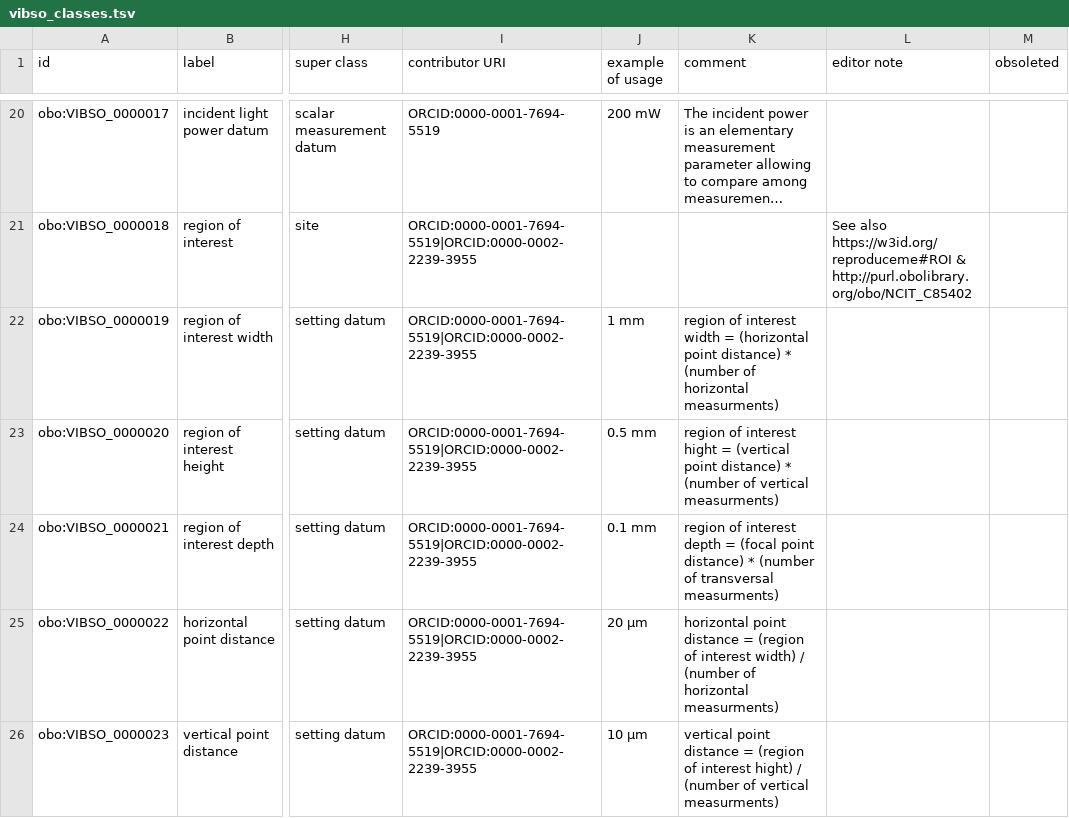
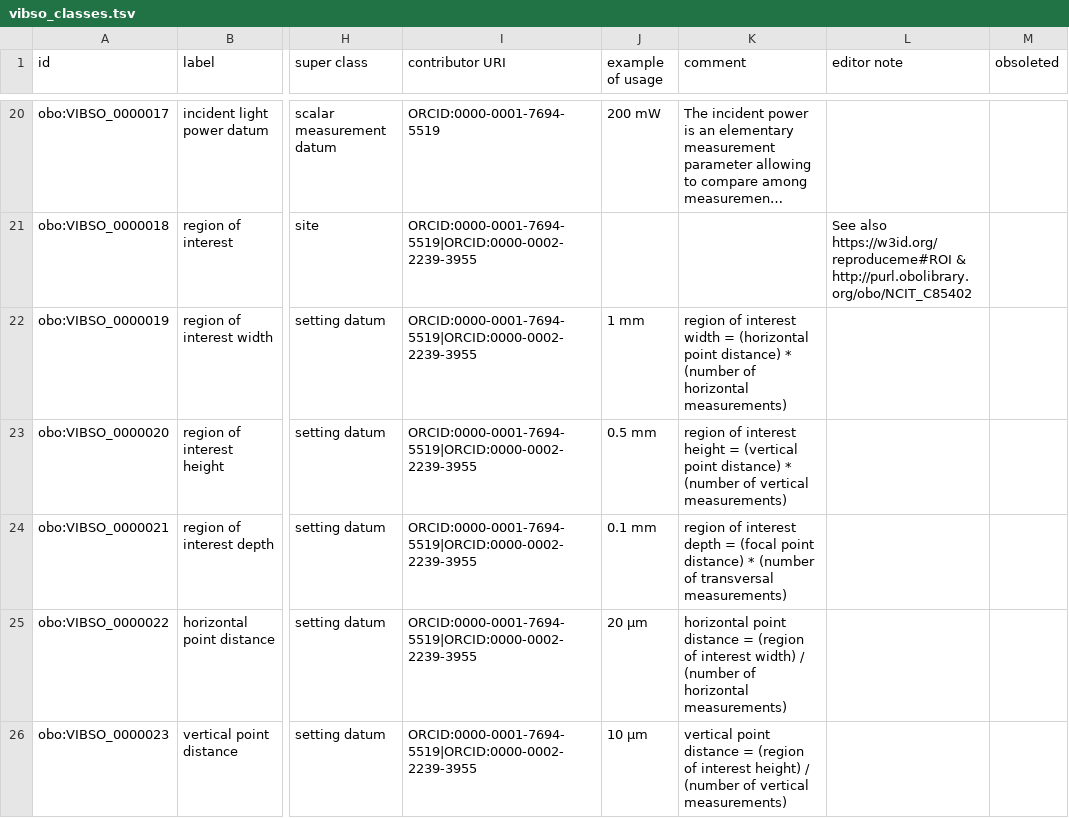
Before and after one commit to NFDI4Chem/VibrationalSpectroscopyOntology, a TSV file: src/templates/vibso_classes.tsv, drawn as a sheet; only a part is shown, gaps mark what is left out; long unchanged cells end in …; the diff covers the shown part only; the diff names each change by its address in the sheet, - before the commit and + after, or states it on an @@ line.

Commit message:
fiy typos

```diff
--- a/src/templates/vibso_classes.tsv
+++ b/src/templates/vibso_classes.tsv
-K22 (comment): …of horizontal measurments)
+K22 (comment): …of horizontal measurements)
-K23 (comment): …of interest hight = (vertical point distance) * (number of vertical measurments)
+K23 (comment): …of interest height = (vertical point distance) * (number of vertical measurements)
-K24 (comment): …of transversal measurments)
+K24 (comment): …of transversal measurements)
-K25 (comment): …of horizontal measurments)
+K25 (comment): …of horizontal measurements)
-K26 (comment): …of interest hight) / (number of vertical measurments)
+K26 (comment): …of interest height) / (number of vertical measurements)
```
Also changed, not shown: 9 edited cells elsewhere in this file.
